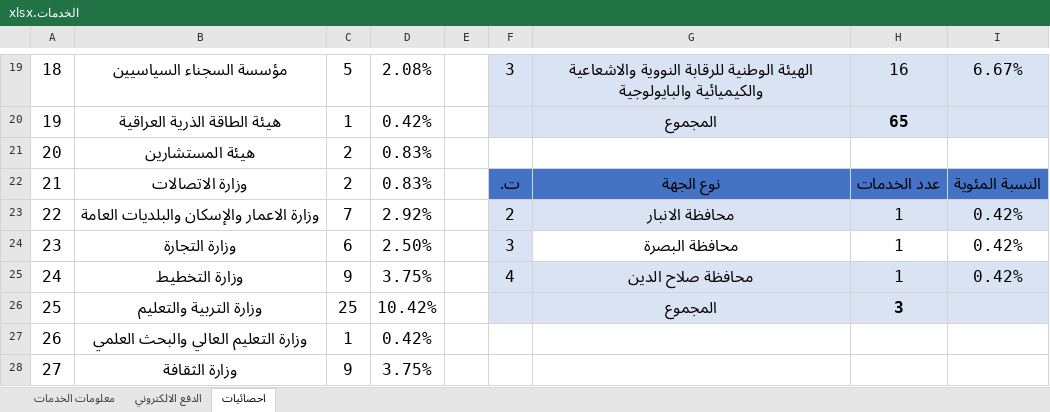
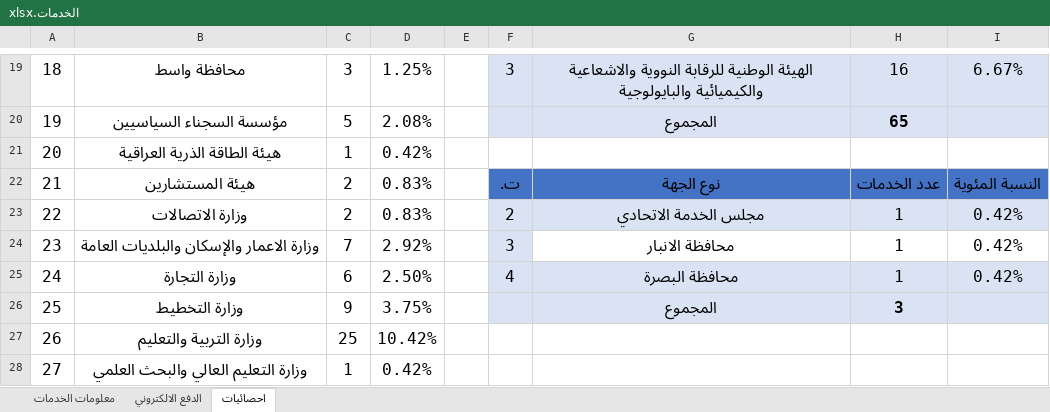
Before and after one commit to yousef99942/JavaScript-codes, an Excel workbook: الخدمات.xlsx, sheet احصائيات, drawn as a sheet; only a part is shown, gaps mark what is left out; values as stored, in another font and other column widths than the file's, no borders; table styles not drawn; the diff covers the shown part only; the diff names each change by its address in the sheet, - before the commit and + after, or states it on an @@ line.

```diff
--- a/الخدمات.xlsx (sheet احصائيات)
+++ b/الخدمات.xlsx (sheet احصائيات)
-B19: مؤسسة السجناء السياسيين
+B19: محافظة واسط
-C19: 5
+C19: 3
-D19: 2.08%
+D19: 1.25%
-B20: هيئة الطاقة الذرية العراقية
+B20: مؤسسة السجناء السياسيين
-C20: 1
+C20: 5
-D20: 0.42%
+D20: 2.08%
-B21: هيئة المستشارين
+B21: هيئة الطاقة الذرية العراقية
-C21: 2
+C21: 1
-D21: 0.83%
+D21: 0.42%
-B22: وزارة الاتصالات
+B22: هيئة المستشارين
-B23: وزارة الاعمار والإسكان والبلديات العامة
+B23: وزارة الاتصالات
-C23: 7
+C23: 2
-D23: 2.92%
+D23: 0.83%
-G23: محافظة الانبار
+G23: مجلس الخدمة الاتحادي
-B24: وزارة التجارة
+B24: وزارة الاعمار والإسكان والبلديات العامة
-C24: 6
+C24: 7
-D24: 2.50%
+D24: 2.92%
-G24: محافظة البصرة
+G24: محافظة الانبار
-B25: وزارة التخطيط
+B25: وزارة التجارة
-C25: 9
+C25: 6
-D25: 3.75%
+D25: 2.50%
-G25: محافظة صلاح الدين
+G25: محافظة البصرة
-B26: وزارة التربية والتعليم
+B26: وزارة التخطيط
-C26: 25
+C26: 9
-D26: 10.42%
+D26: 3.75%
-B27: وزارة التعليم العالي والبحث العلمي
+B27: وزارة التربية والتعليم
-C27: 1
+C27: 25
-D27: 0.42%
+D27: 10.42%
-B28: وزارة الثقافة
+B28: وزارة التعليم العالي والبحث العلمي
-C28: 9
+C28: 1
-D28: 3.75%
+D28: 0.42%
```
Also changed, not shown: 74 edited cells elsewhere in this sheet, sheet الدفع الالكتروني, sheet معلومات الخدمات, The_Codes/حالات الكود.xlsx, 8 other files.
